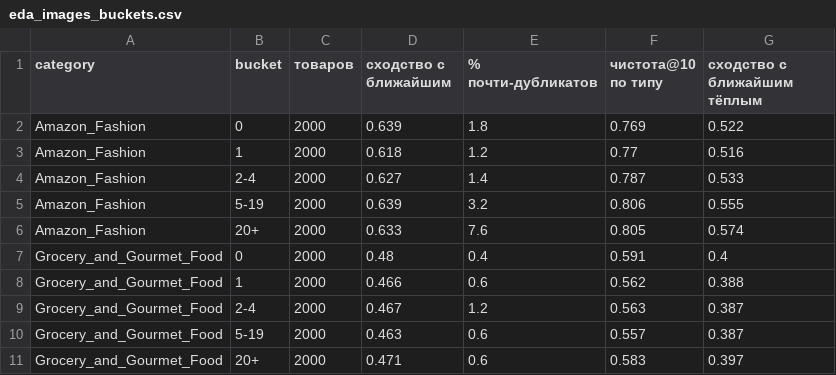
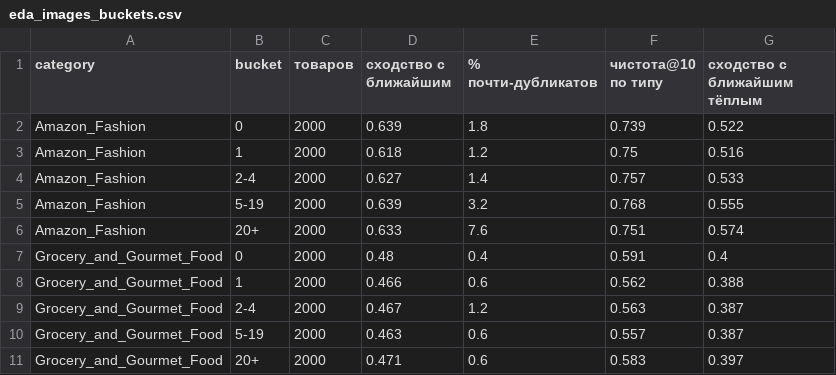
Before and after one commit to LevKhoriak/hse-ai-26-recsys-team-120, a CSV file: reports/eda_images_buckets.csv, drawn as a sheet.

```diff
--- a/reports/eda_images_buckets.csv
+++ b/reports/eda_images_buckets.csv
@@ -1,7 +1,7 @@
 category,bucket,товаров,сходство с ближайшим,% почти-дубликатов,чистота@10 по типу,сходство с ближайшим тёплым
-Amazon_Fashion,0,2000,0.639,1.8,0.769,0.522
-Amazon_Fashion,1,2000,0.618,1.2,0.77,0.516
-Amazon_Fashion,2-4,2000,0.627,1.4,0.787,0.533
-Amazon_Fashion,5-19,2000,0.639,3.2,0.806,0.555
-Amazon_Fashion,20+,2000,0.633,7.6,0.805,0.574
+Amazon_Fashion,0,2000,0.639,1.8,0.739,0.522
+Amazon_Fashion,1,2000,0.618,1.2,0.75,0.516
+Amazon_Fashion,2-4,2000,0.627,1.4,0.757,0.533
+Amazon_Fashion,5-19,2000,0.639,3.2,0.768,0.555
+Amazon_Fashion,20+,2000,0.633,7.6,0.751,0.574
 Grocery_and_Gourmet_Food,0,2000,0.48,0.4,0.591,0.4
```
Also changed, not shown: reports/eda_images_purity.csv, 3 other files.
